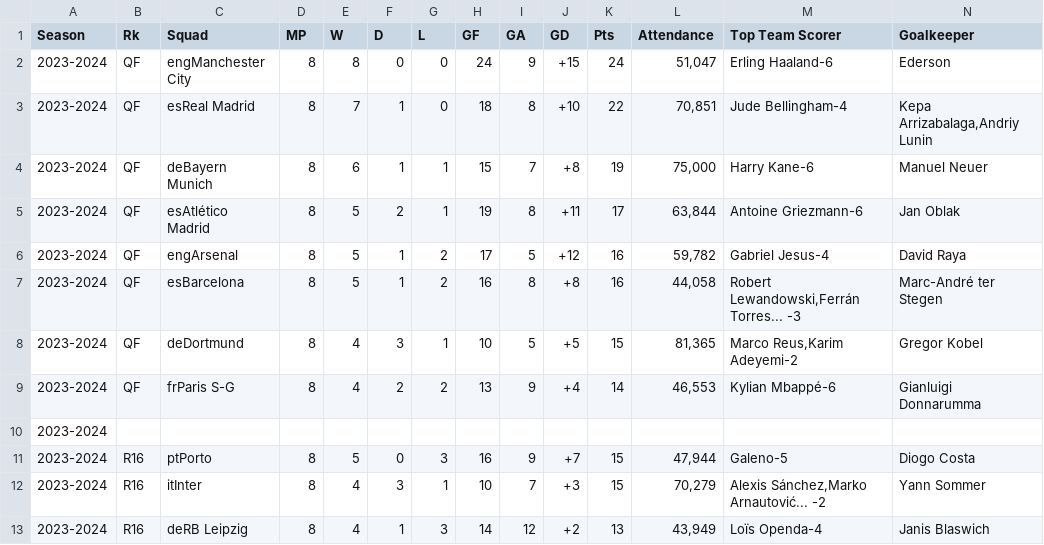
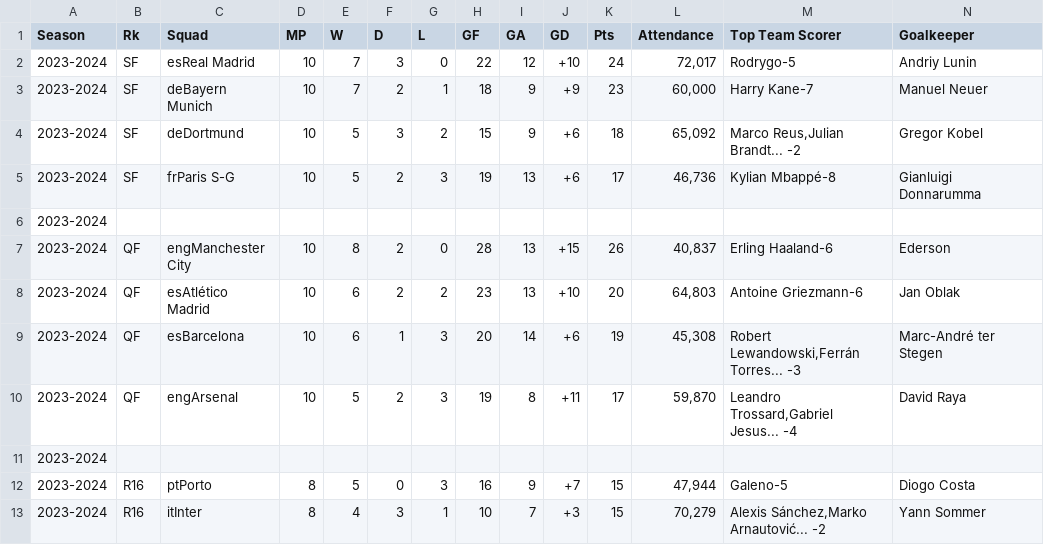
Before and after one commit to lauralardies/uefa_analisis, a CSV file: UEFA/data/overall.csv, drawn as a sheet; only a part is shown; the shorter side is filled out with more unchanged rows; removed rows and columns are numbered as before the commit, all else as after; rows hold the shown columns only; the diff names each change by its address in the sheet, - before the commit and + after, or states it on an @@ line.

```diff
--- a/UEFA/data/overall.csv
+++ b/UEFA/data/overall.csv
+row 2: 2023-2024 | SF | esReal Madrid | 10 | 7 | 3 | 0 | 22 | 12 | +10 | 24 | 72,017 | Rodrygo-5 | Andriy Lunin
+row 3: 2023-2024 | SF | deBayern Munich | 10 | 7 | 2 | 1 | 18 | 9 | +9 | 23 | 60,000 | Harry Kane-7 | Manuel Neuer
+row 4: 2023-2024 | SF | deDortmund | 10 | 5 | 3 | 2 | 15 | 9 | +6 | 18 | 65,092 | Marco Reus,Julian Brandt... -2 | Gregor Kobel
+row 5: 2023-2024 | SF | frParis S-G | 10 | 5 | 2 | 3 | 19 | 13 | +6 | 17 | 46,736 | Kylian Mbappé-8 | Gianluigi Donnarumma
+row 6: 2023-2024
-D7 (MP): 8
+D7 (MP): 10
-F7 (D): 0
+F7 (D): 2
-H7 (GF): 24
+H7 (GF): 28
-I7 (GA): 9
+I7 (GA): 13
-K7 (Pts): 24
+K7 (Pts): 26
-L7 (Attendance): 51,047
+L7 (Attendance): 40,837
-row 3: 2023-2024 | QF | esReal Madrid | 8 | 7 | 1 | 0 | 18 | 8 | +10 | 22 | 70,851 | Jude Bellingham-4 | Kepa Arrizabalaga,Andriy Lunin
+row 8: 2023-2024 | QF | esAtlético Madrid | 10 | 6 | 2 | 2 | 23 | 13 | +10 | 20 | 64,803 | Antoine Griezmann-6 | Jan Oblak
-C9 (Squad): deBayern Munich
+C9 (Squad): esBarcelona
-D9:D10 (MP): 8
+D9:D10 (MP): 10
-G9:G10 (L): 1
+G9:G10 (L): 3
-H9 (GF): 15
+H9 (GF): 20
-I9 (GA): 7
+I9 (GA): 14
-J9 (GD): +8
+J9 (GD): +6
-L9 (Attendance): 75,000
+L9 (Attendance): 45,308
-M9 (Top Team Scorer): Harry Kane-6
+M9 (Top Team Scorer): Robert Lewandowski,Ferrán Torres... -3
-N9 (Goalkeeper): Manuel Neuer
+N9 (Goalkeeper): Marc-André ter Stegen
-C10 (Squad): esAtlético Madrid
+C10 (Squad): engArsenal
-L10 (Attendance): 63,844
+L10 (Attendance): 59,870
-M10 (Top Team Scorer): Antoine Griezmann-6
+M10 (Top Team Scorer): Leandro Trossard,Gabriel Jesus... -4
-N10 (Goalkeeper): Jan Oblak
+N10 (Goalkeeper): David Raya
-row 6: 2023-2024 | QF | engArsenal | 8 | 5 | 1 | 2 | 17 | 5 | +12 | 16 | 59,782 | Gabriel Jesus-4 | David Raya
-row 7: 2023-2024 | QF | esBarcelona | 8 | 5 | 1 | 2 | 16 | 8 | +8 | 16 | 44,058 | Robert Lewandowski,Ferrán Torres... -3 | Marc-André ter Stegen
-row 8: 2023-2024 | QF | deDortmund | 8 | 4 | 3 | 1 | 10 | 5 | +5 | 15 | 81,365 | Marco Reus,Karim Adeyemi-2 | Gregor Kobel
-row 9: 2023-2024 | QF | frParis S-G | 8 | 4 | 2 | 2 | 13 | 9 | +4 | 14 | 46,553 | Kylian Mbappé-6 | Gianluigi Donnarumma
```
Also changed, not shown: UEFA/data/equipos.csv, UEFA/data/equipos_limpio.csv, 8 other files.
